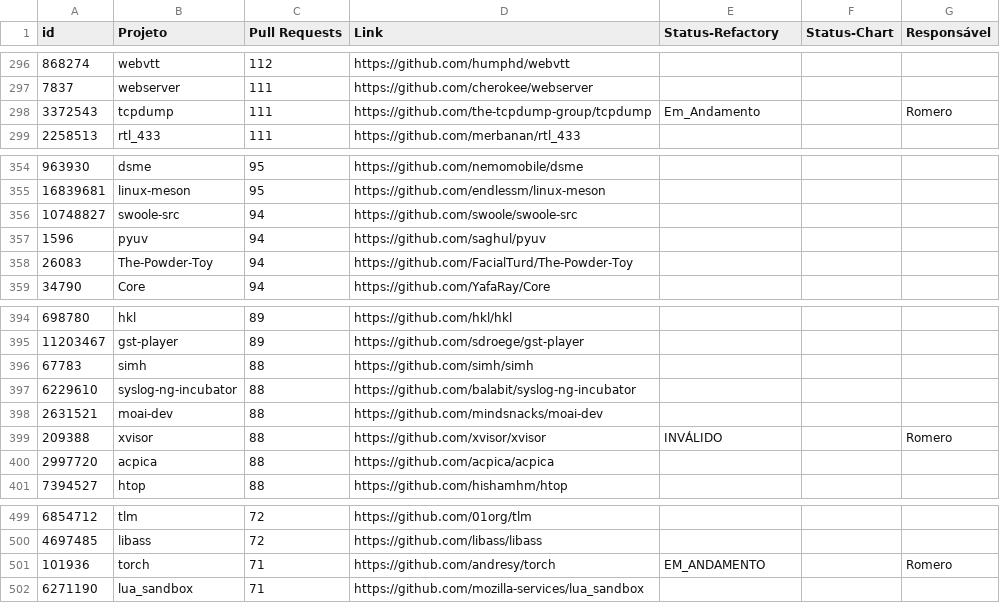
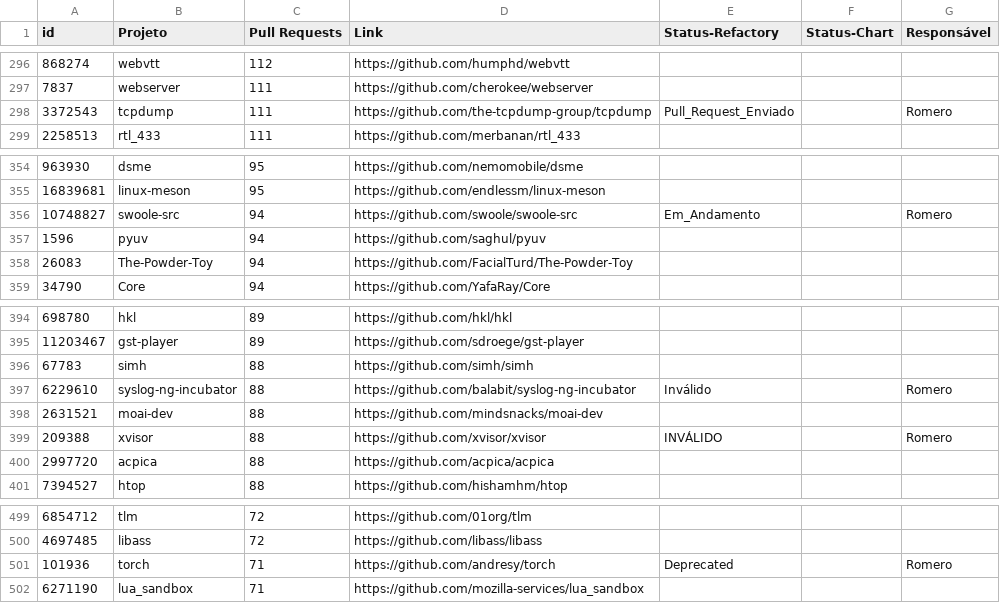
Before and after one commit to flaviommedeiros/cprojects, a CSV file: projects.csv, drawn as a sheet; only a part is shown, gaps mark what is left out.

Commit message:
Update projects.csv

```diff
--- a/projects.csv
+++ b/projects.csv
@@ -297,3 +297,3 @@ id,Projeto,Pull Requests,Link,Status-Refactory,Status-Chart,Responsável
 7837,webserver,111,https://github.com/cherokee/webserver,,,
-3372543,tcpdump,111,https://github.com/the-tcpdump-group/tcpdump,Em_Andamento,,Romero
+3372543,tcpdump,111,https://github.com/the-tcpdump-group/tcpdump,Pull_Request_Enviado,,Romero
 2258513,rtl_433,111,https://github.com/merbanan/rtl_433,,,
@@ -355,3 +355,3 @@ id,Projeto,Pull Requests,Link,Status-Refactory,Status-Chart,Responsável
 16839681,linux-meson,95,https://github.com/endlessm/linux-meson,,,
-10748827,swoole-src,94,https://github.com/swoole/swoole-src,,,
+10748827,swoole-src,94,https://github.com/swoole/swoole-src,Em_Andamento,,Romero
 1596,pyuv,94,https://github.com/saghul/pyuv,,,
@@ -396,3 +396,3 @@ id,Projeto,Pull Requests,Link,Status-Refactory,Status-Chart,Responsável
 67783,simh,88,https://github.com/simh/simh,,,
-6229610,syslog-ng-incubator,88,https://github.com/balabit/syslog-ng-incubator,,,
+6229610,syslog-ng-incubator,88,https://github.com/balabit/syslog-ng-incubator,Inválido,,Romero
 2631521,moai-dev,88,https://github.com/mindsnacks/moai-dev,,,
@@ -500,3 +500,3 @@ id,Projeto,Pull Requests,Link,Status-Refactory,Status-Chart,Responsável
 4697485,libass,72,https://github.com/libass/libass,,,
-101936,torch,71,https://github.com/andresy/torch,EM_ANDAMENTO,,Romero
+101936,torch,71,https://github.com/andresy/torch,Deprecated,,Romero
 6271190,lua_sandbox,71,https://github.com/mozilla-services/lua_sandbox,,,
```
